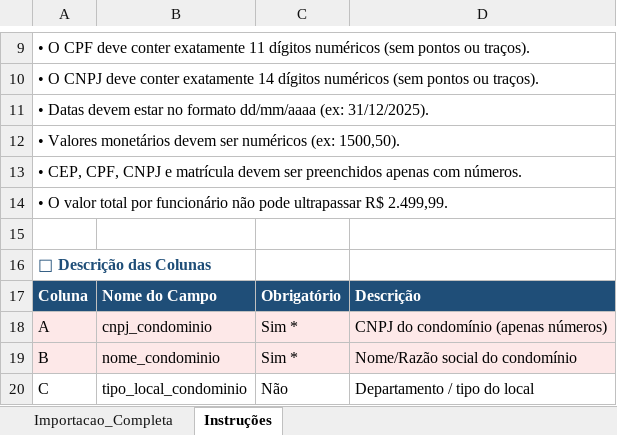
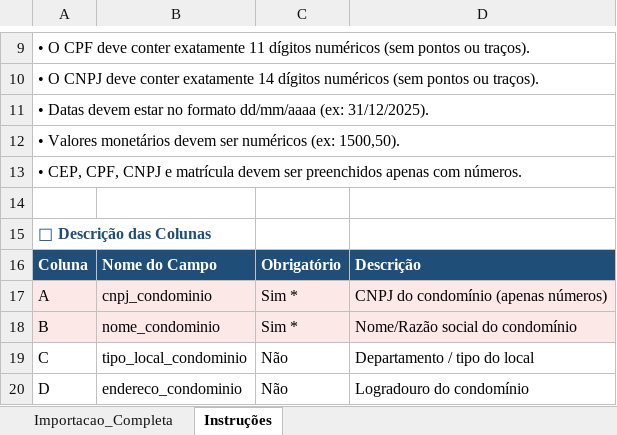
Before and after one commit to DMCFaria/VR-BCK, an Excel workbook: upload/EXCEL/Template_VR.xlsx, sheet Instruções, drawn as a sheet; only a part is shown, gaps mark what is left out; the shorter side is filled out with more unchanged rows; values as stored, in another font and other column widths than the file's, no borders; the diff names each change by its address in the sheet, - before the commit and + after, or states it on an @@ line.

Commit message:
ajuste planilha modelo

```diff
--- a/upload/EXCEL/Template_VR.xlsx (sheet Instruções)
+++ b/upload/EXCEL/Template_VR.xlsx (sheet Instruções)
-row 14: • O valor total por funcionário não pode ultrapassar R$ 2.499,99.
```
